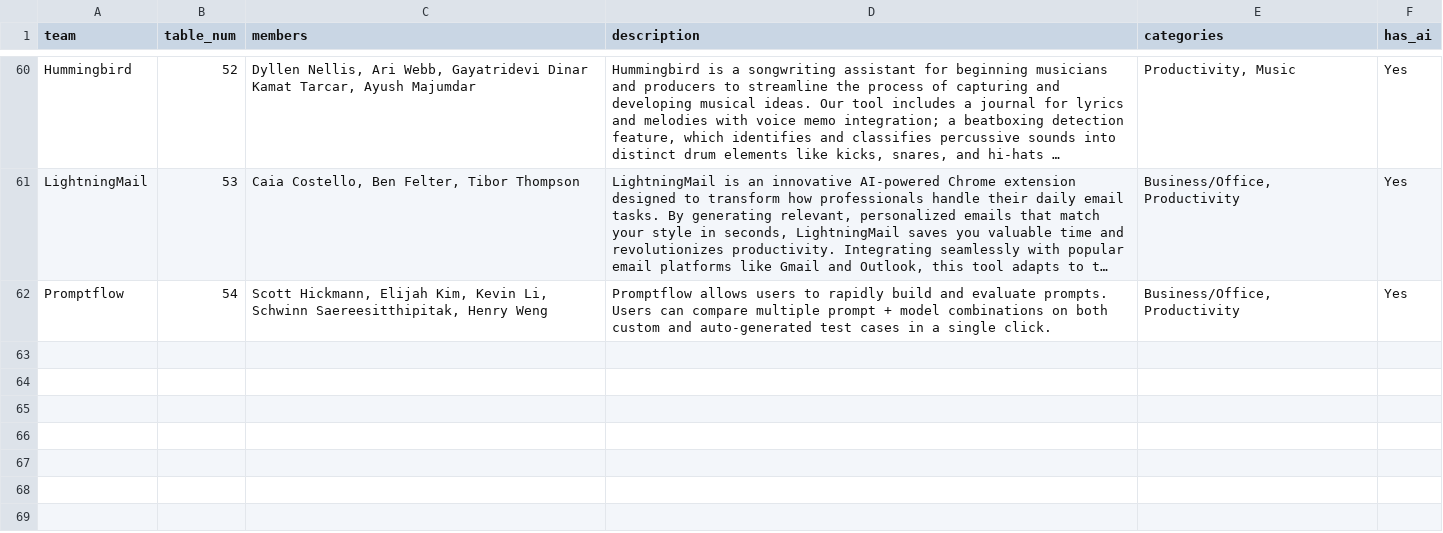
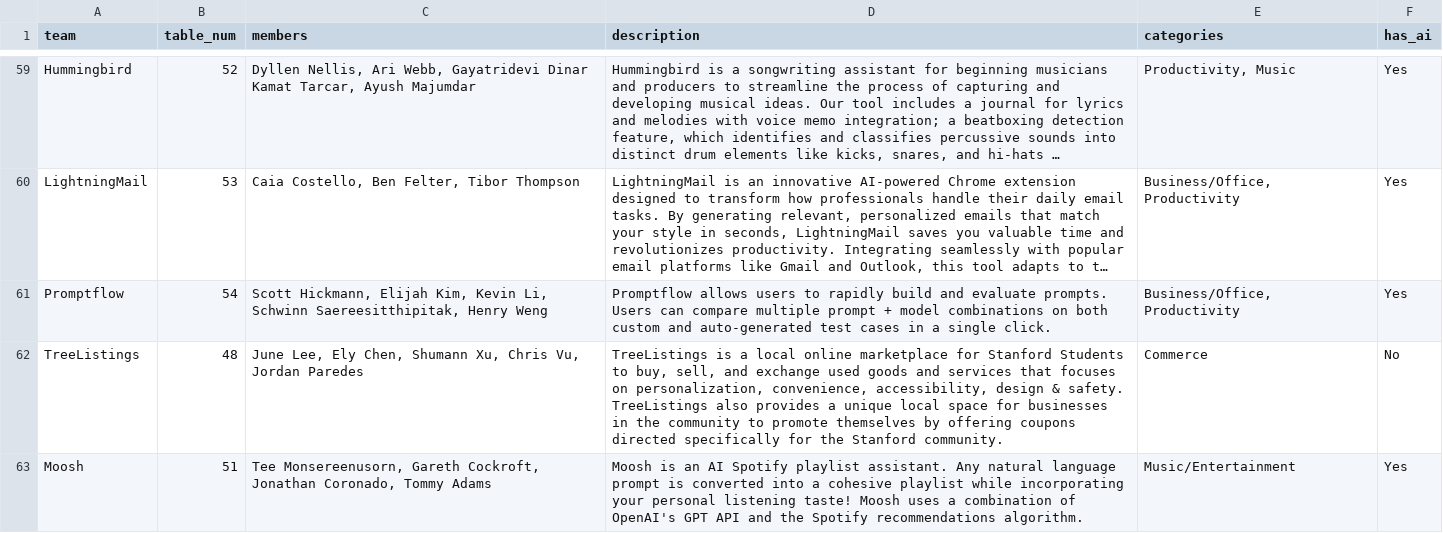
Before and after one commit to ESaracay/SoftwareGuide, a CSV file: update_software_guide/team_info.csv, drawn as a sheet; only a part is shown, gaps mark what is left out; long unchanged cells end in …; the diff covers the shown part only; the diff names each change by its address in the sheet, - before the commit and + after, or states it on an @@ line.

```diff
--- a/update_software_guide/team_info.csv
+++ b/update_software_guide/team_info.csv
+row 62: TreeListings | 48 | June Lee, Ely Chen, Shumann Xu, Chris Vu, Jordan Paredes | TreeListings is a local online marketplace for Stanford Students to buy, sell, and exchange used goods and services that focuses on personalization, convenience, accessibility, design & safety. TreeListings also provides a unique local space for businesses in the community to promote themselves by offering coupons directed specifically for the Stanford community. | Commerce | No
+row 63: Moosh | 51 | Tee Monsereenusorn, Gareth Cockroft, Jonathan Coronado, Tommy Adams | Moosh is an AI Spotify playlist assistant. Any natural language prompt is converted into a cohesive playlist while incorporating your personal listening taste! Moosh uses a combination of OpenAI's GPT API and the Spotify recommendations algorithm. | Music/Entertainment | Yes
```
Also changed, not shown: 2 added rows, 1 removed row and 8 edited cells elsewhere in this file, 3 other files.
